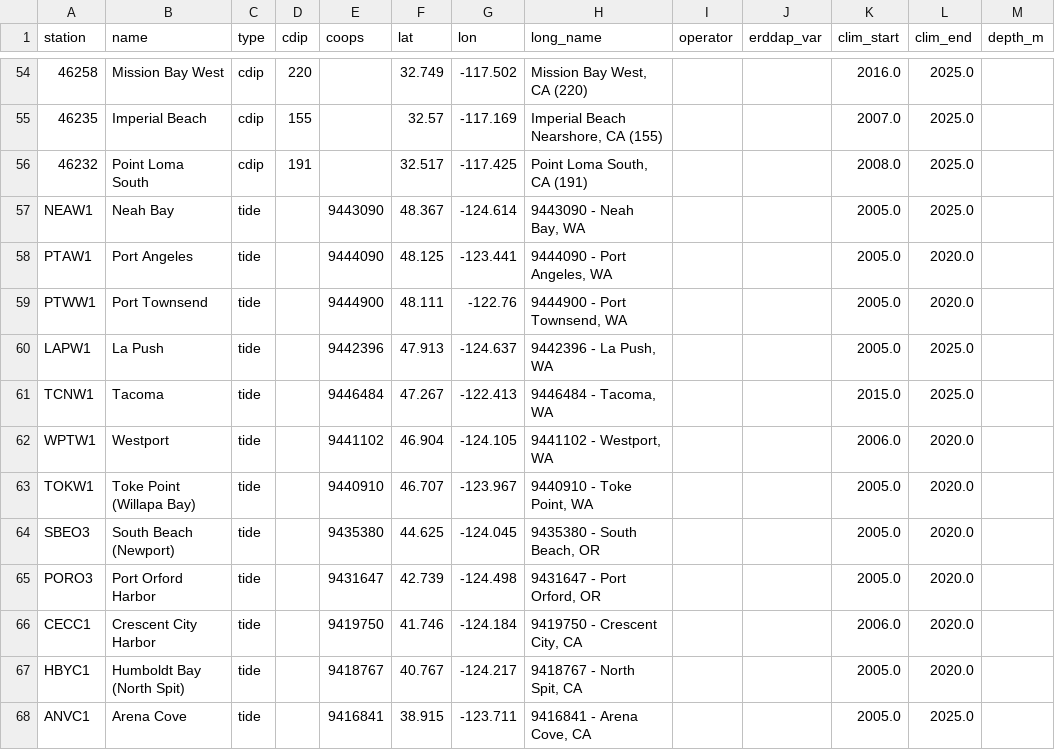
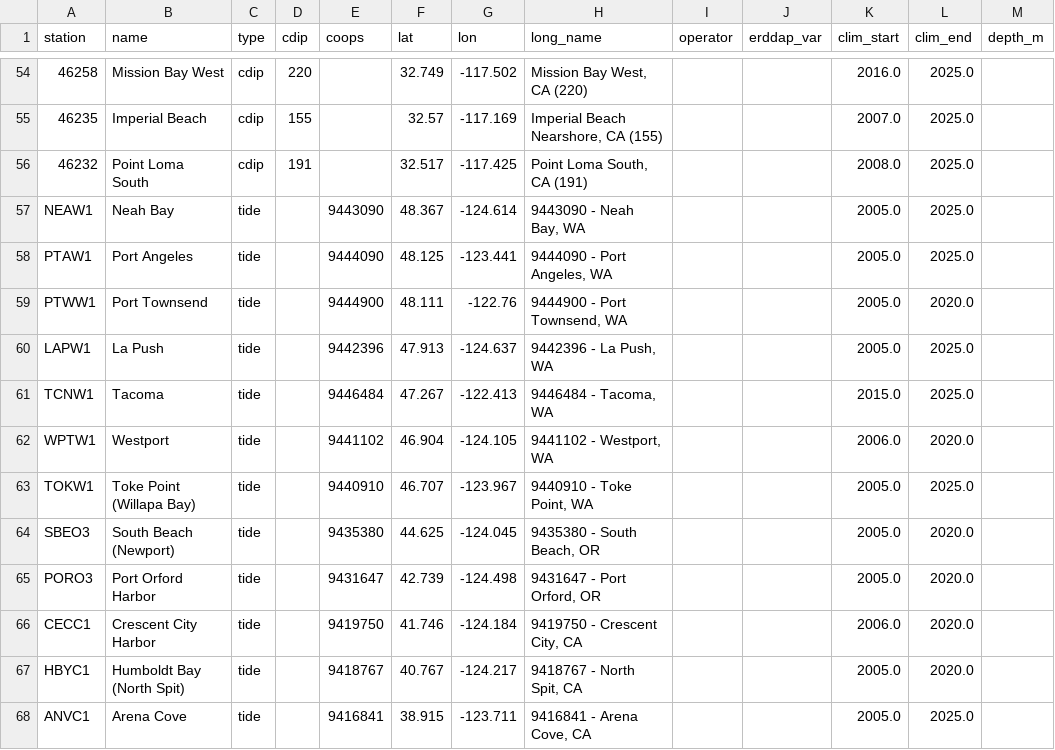
Before and after one commit to Tini-Scientific/beach-thermometer, a CSV file: data/stations.csv, drawn as a sheet; only a part is shown, gaps mark what is left out.

```diff
--- a/data/stations.csv
+++ b/data/stations.csv
@@ -57,3 +57,3 @@ station,name,type,cdip,coops,lat,lon,long_name,operator,erddap_var,clim_start,cl
 NEAW1,Neah Bay,tide,,9443090,48.367,-124.614,"9443090 - Neah Bay, WA",,,2005.0,2025.0,
-PTAW1,Port Angeles,tide,,9444090,48.125,-123.441,"9444090 - Port Angeles, WA",,,2005.0,2020.0,
+PTAW1,Port Angeles,tide,,9444090,48.125,-123.441,"9444090 - Port Angeles, WA",,,2005.0,2025.0,
 PTWW1,Port Townsend,tide,,9444900,48.111,-122.76,"9444900 - Port Townsend, WA",,,2005.0,2020.0,
@@ -62,3 +62,3 @@ TCNW1,Tacoma,tide,,9446484,47.267,-122.413,"9446484 - Tacoma, WA",,,2015.0,2025.
 WPTW1,Westport,tide,,9441102,46.904,-124.105,"9441102 - Westport, WA",,,2006.0,2020.0,
-TOKW1,Toke Point (Willapa Bay),tide,,9440910,46.707,-123.967,"9440910 - Toke Point, WA",,,2005.0,2020.0,
+TOKW1,Toke Point (Willapa Bay),tide,,9440910,46.707,-123.967,"9440910 - Toke Point, WA",,,2005.0,2025.0,
 SBEO3,South Beach (Newport),tide,,9435380,44.625,-124.045,"9435380 - South Beach, OR",,,2005.0,2020.0,
```
Also changed, not shown: 3 other files.
